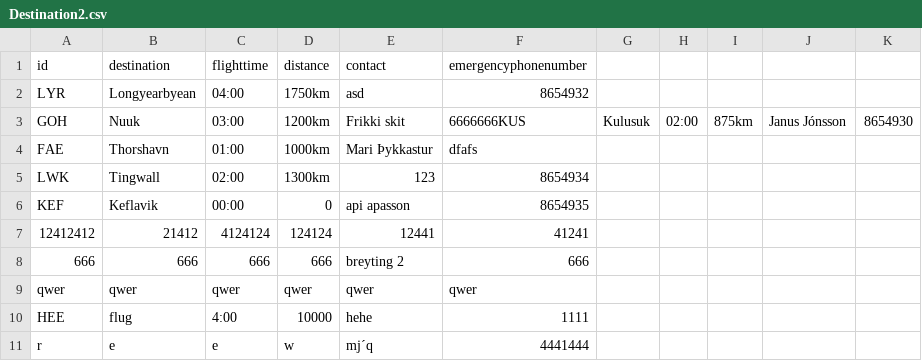
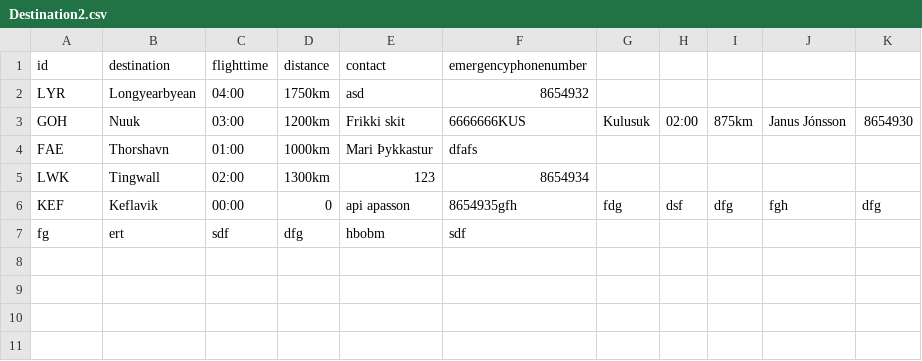
Before and after one commit to fridriks19/Final_programing_assignment1, a CSV file: data/Destination2.csv, drawn as a sheet.

```diff
--- a/data/Destination2.csv
+++ b/data/Destination2.csv
@@ -5,7 +5,3 @@ FAE,Thorshavn,01:00,1000km,Mari Þykkastur,dfafs
 LWK,Tingwall,02:00,1300km,123,8654934
-KEF,Keflavik,00:00,0,api apasson,8654935
-12412412,21412,4124124,124124,12441,41241
-666,666,666,666,breyting 2,666
-qwer,qwer,qwer,qwer,qwer,qwer
-HEE,flug,4:00,10000,hehe,1111
-r,e,e,w,mj´q,4441444
+KEF,Keflavik,00:00,0,api apasson,8654935gfh,fdg,dsf,dfg,fgh,dfg
+fg,ert,sdf,dfg,hbobm,sdf
```
Also changed, not shown: data/UpcomingFlights.csv, 8 other files.
